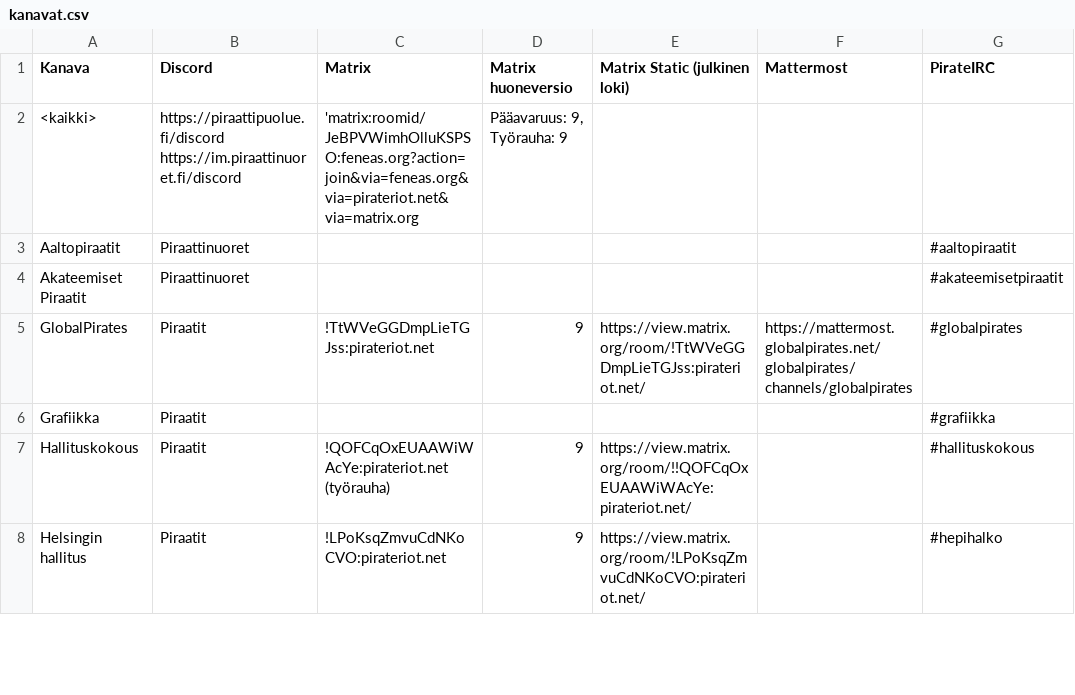
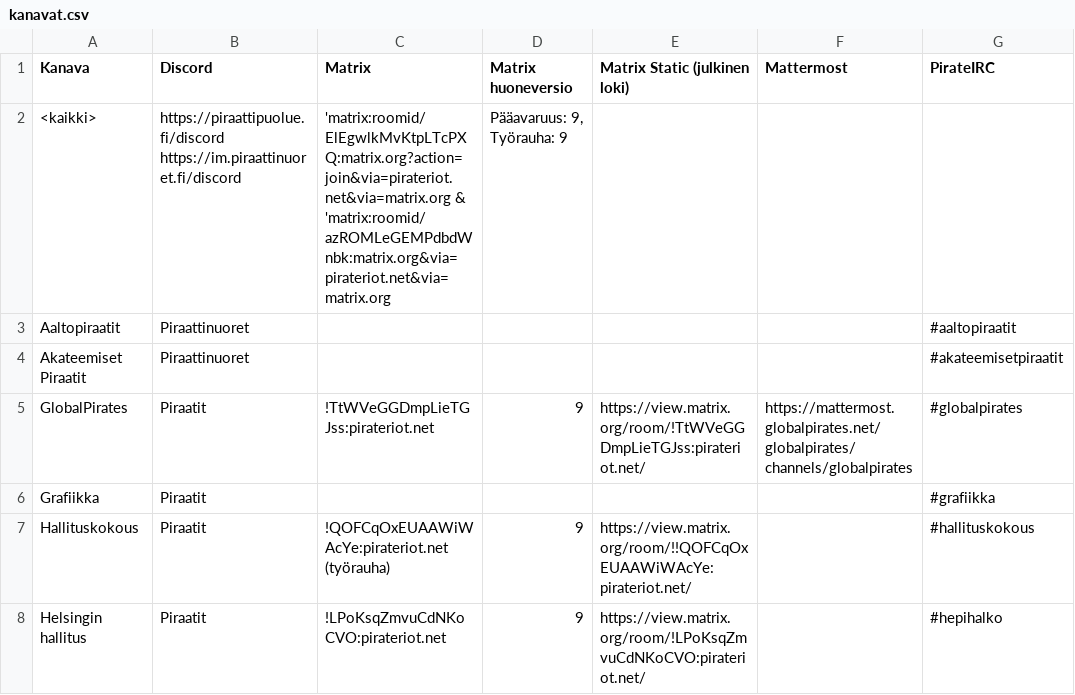
Before and after one commit to piraattipuolue/Pikaviestimet, a CSV file: kanavat.csv, drawn as a sheet; only a part is shown; the diff names each change by its address in the sheet, - before the commit and + after, or states it on an @@ line.

Commit message:
kanavat.csv: correct Matrix Space URIs

```diff
--- a/kanavat.csv
+++ b/kanavat.csv
-C2 (Matrix): 'matrix:roomid/JeBPVWimhOlluKSPSO:feneas.org?action=join&via=feneas.org&via=pirateriot.net&via=matrix.org
+C2 (Matrix): 'matrix:roomid/ElEgwlkMvKtpLTcPXQ:matrix.org?action=join&via=pirateriot.net&via=matrix.org & 'matrix:roomid/azROMLeGEMPdbdWnbk:matrix.org&via=pirateriot.net&via=matrix.org
```
